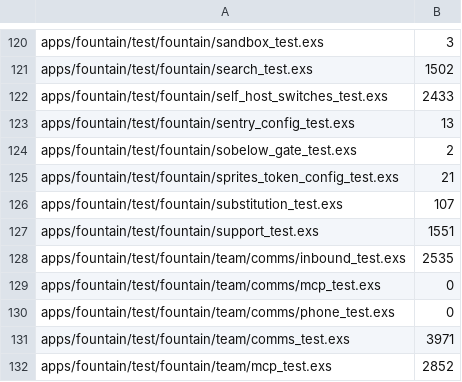
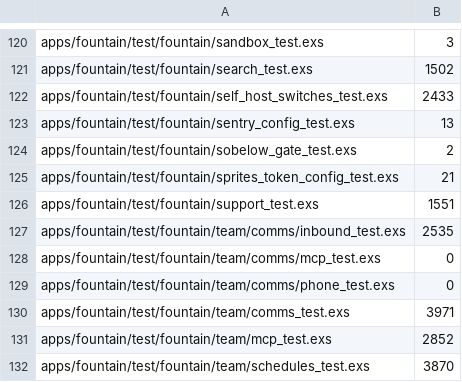
Before and after one commit to BinaryBourbon/fountain, a TSV file: scripts/test-timings.tsv, drawn as a sheet; only a part is shown, gaps mark what is left out; the shorter side is filled out with more unchanged rows; the diff names each change by its address in the sheet, - before the commit and + after, or states it on an @@ line.

```diff
--- a/scripts/test-timings.tsv
+++ b/scripts/test-timings.tsv
-row 126: apps/fountain/test/fountain/substitution_test.exs | 107
```
Also changed, not shown: 20 other files.
